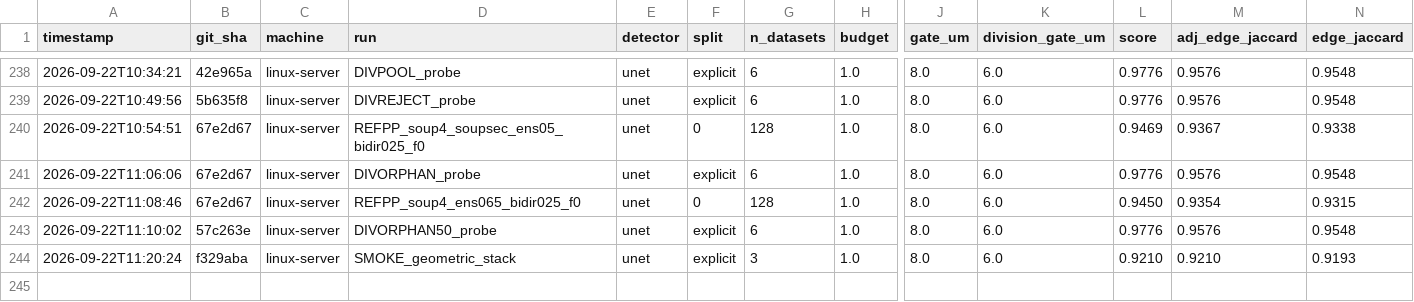
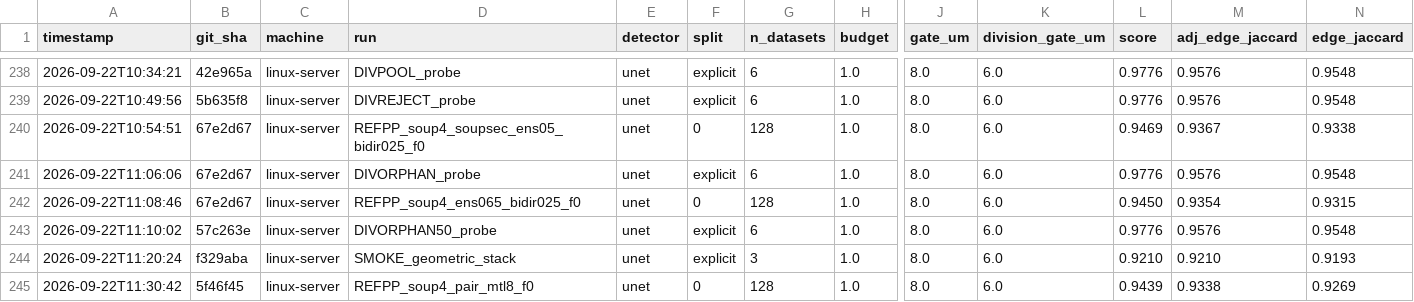
Before and after one commit to filipp-lotsmanov/Volt-biohub, a CSV file: experiments.csv, drawn as a sheet; only a part is shown, gaps mark what is left out; rows hold the shown columns only; the diff names each change by its address in the sheet, - before the commit and + after, or states it on an @@ line.

```diff
--- a/experiments.csv
+++ b/experiments.csv
+row 245: 2026-09-22T11:30:42 | 5f46f45 | linux-server | REFPP_soup4_pair_mtl8_f0 | unet | 0 | 128 | 1.0 | 8.0 | 6.0 | 0.9439 | 0.9338 | 0.9269
```
Also changed, not shown: 1 other file.
